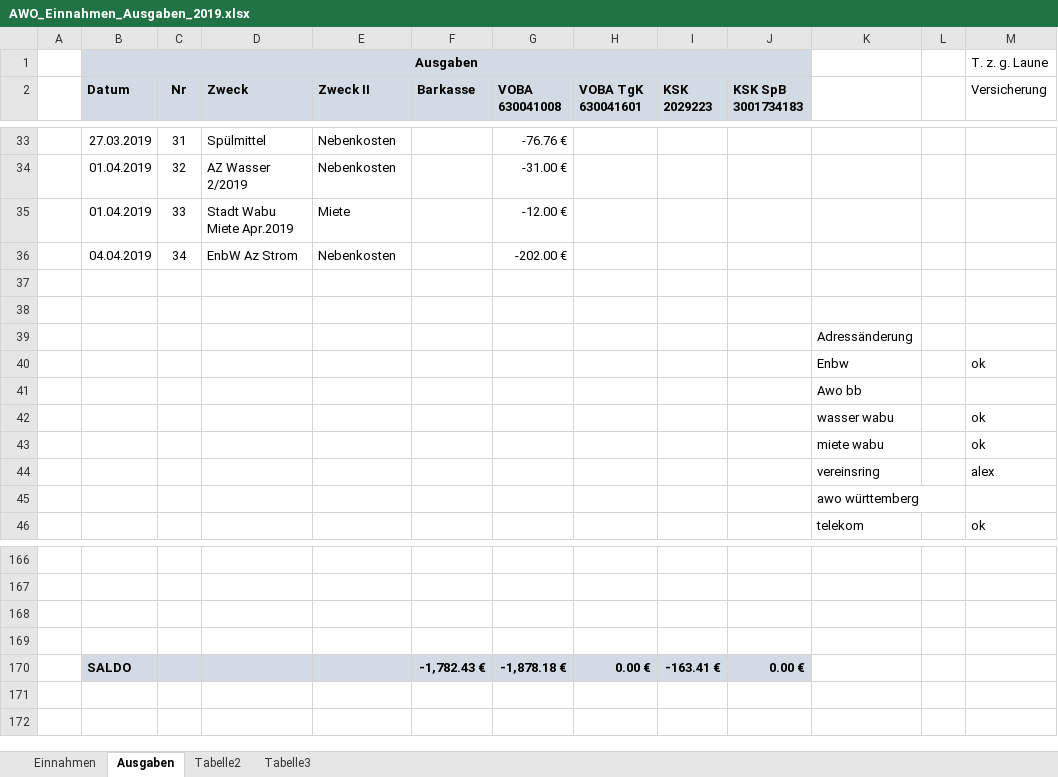
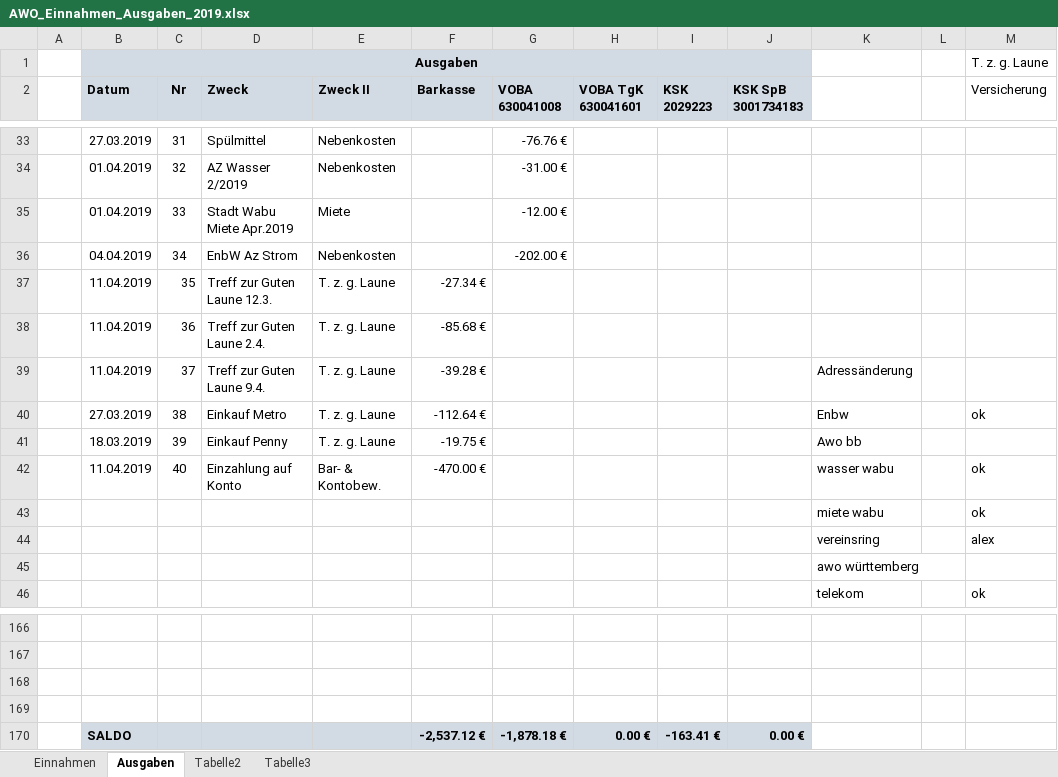
Before and after one commit to bwildner/AWO, an Excel workbook: AWO_Einnahmen_Ausgaben_2019.xlsx, sheet Ausgaben, drawn as a sheet; only a part is shown, gaps mark what is left out; values as stored, in another font and other column widths than the file's, no borders; conditional formats not drawn; removed rows and columns are numbered as before the commit, all else as after; the diff names each change by its address in the sheet, - before the commit and + after, or states it on an @@ line.

```diff
--- a/AWO_Einnahmen_Ausgaben_2019.xlsx (sheet Ausgaben)
+++ b/AWO_Einnahmen_Ausgaben_2019.xlsx (sheet Ausgaben)
-row 37: (empty)
+row 37:  | 11.04.2019 | 35 | Treff zur Guten Laune 12.3. | T. z. g. Laune | -27.34 €
-row 38: (empty)
+row 38:  | 11.04.2019 | 36 | Treff zur Guten Laune 2.4. | T. z. g. Laune | -85.68 €
-row 39:  |  |  |  |  |  |  |  |  |  | Adressänderung
-row 40:  |  |  |  |  |  |  |  |  |  | Enbw |  | ok
-row 41:  |  |  |  |  |  |  |  |  |  | Awo bb
-row 42:  |  |  |  |  |  |  |  |  |  | wasser wabu |  | ok
+row 39:  | 11.04.2019 | 37 | Treff zur Guten Laune 9.4. | T. z. g. Laune | -39.28 € |  |  |  |  | Adressänderung
+row 40:  | 27.03.2019 | 38 | Einkauf Metro | T. z. g. Laune | -112.64 € |  |  |  |  | Enbw |  | ok
+row 41:  | 18.03.2019 | 39 | Einkauf Penny | T. z. g. Laune | -19.75 € |  |  |  |  | Awo bb
+row 42:  | 11.04.2019 | 40 | Einzahlung auf Konto | Bar- & Kontobew. | -470.00 € |  |  |  |  | wasser wabu |  | ok
-F170 (Barkasse): -1,782.43 €
+F170 (Barkasse): -2,537.12 €
```
Also changed, not shown: sheet Einnahmen.
